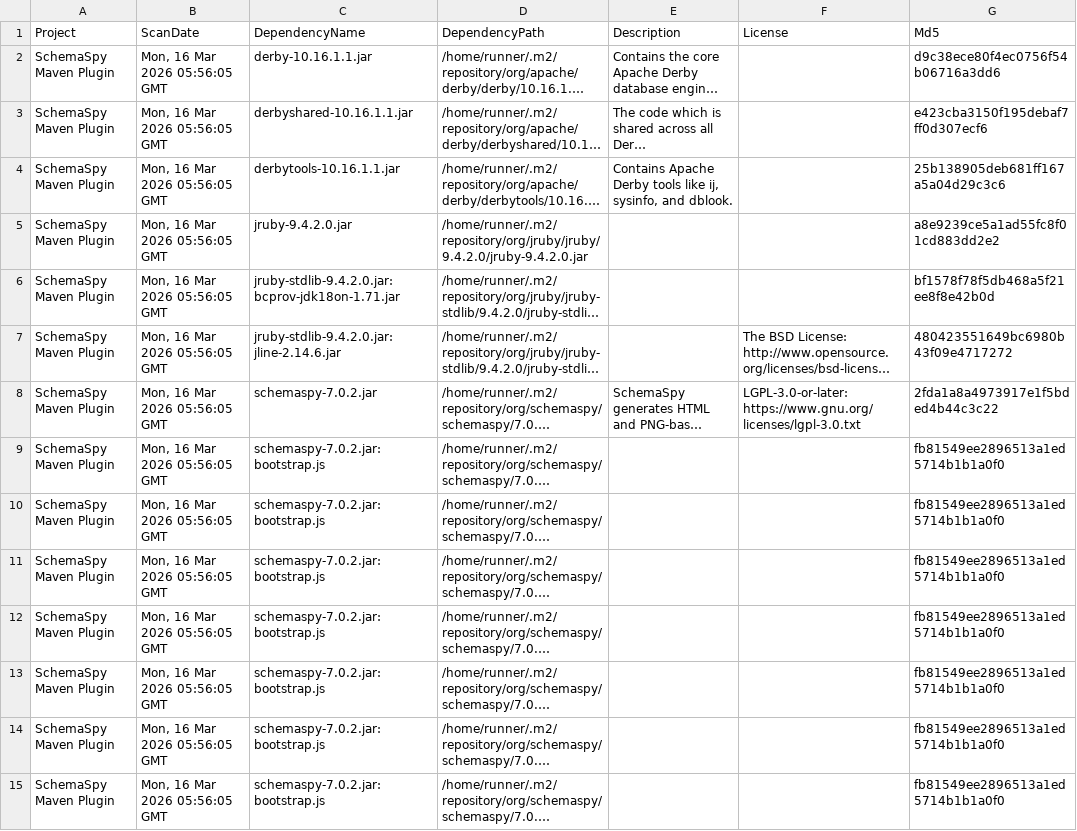
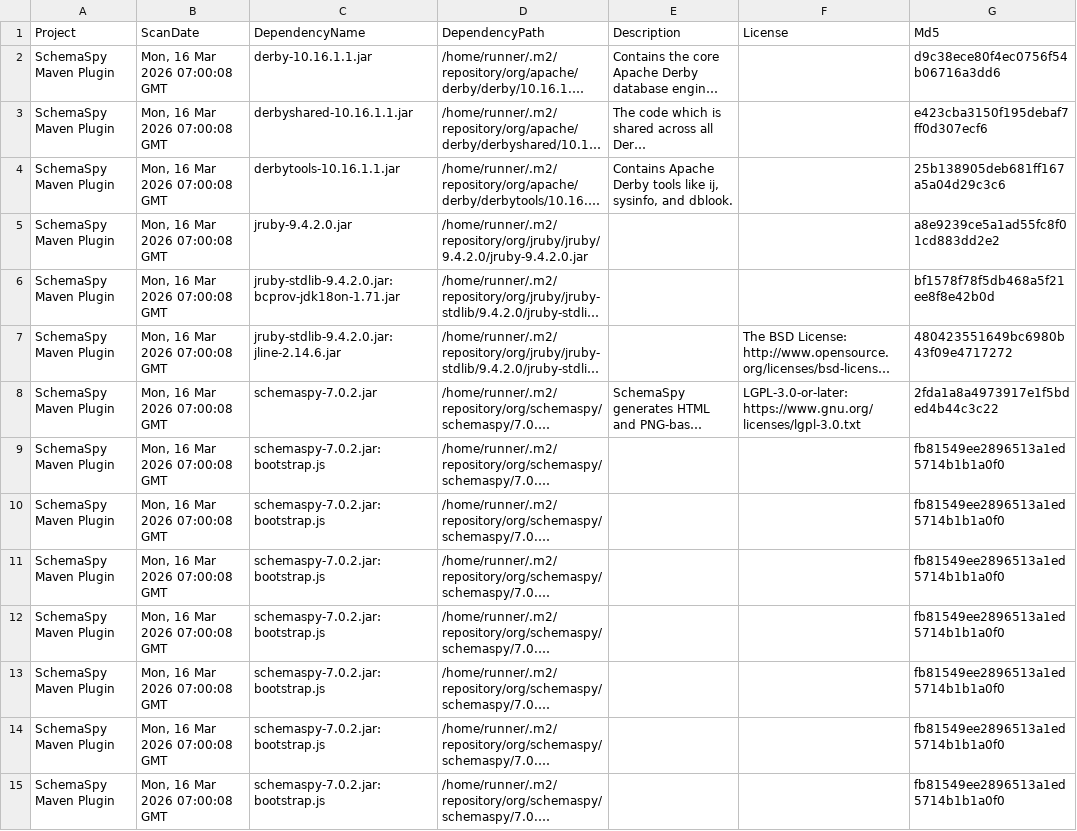
Before and after one commit to GeoDienstenCentrum/schemaspy-maven-plugin, a CSV file: dependency-check-report.csv, drawn as a sheet; only a part is shown; long unchanged cells end in …; the diff covers the shown part only; the diff names each change by its address in the sheet, - before the commit and + after, or states it on an @@ line.

```diff
--- a/dependency-check-report.csv
+++ b/dependency-check-report.csv
-B2:B15 (ScanDate): Mon, 16 Mar 2026 05:56:05 GMT
+B2:B15 (ScanDate): Mon, 16 Mar 2026 07:00:08 GMT
```
Also changed, not shown: 34 edited cells elsewhere in this file, 48 other files.
